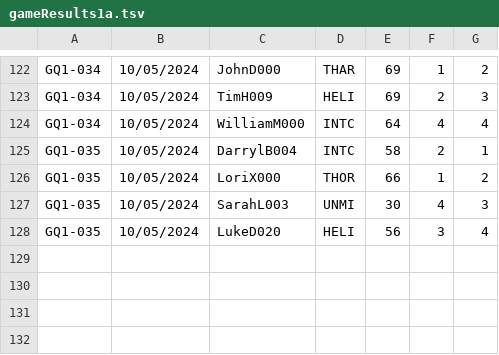
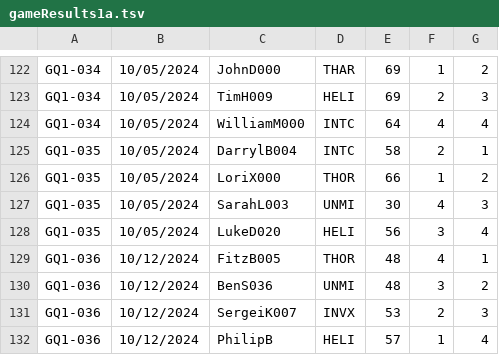
Before and after one commit to fitzscott/TMSelGame, a TSV file: gameResults1a.tsv, drawn as a sheet; only a part is shown, gaps mark what is left out; the diff names each change by its address in the sheet, - before the commit and + after, or states it on an @@ line.

Commit message:
updated game results

```diff
--- a/gameResults1a.tsv
+++ b/gameResults1a.tsv
+row 129: GQ1-036 | 10/12/2024 | FitzB005 | THOR | 48 | 4 | 1
+row 130: GQ1-036 | 10/12/2024 | BenS036 | UNMI | 48 | 3 | 2
+row 131: GQ1-036 | 10/12/2024 | SergeiK007 | INVX | 53 | 2 | 3
+row 132: GQ1-036 | 10/12/2024 | PhilipB | HELI | 57 | 1 | 4
```
